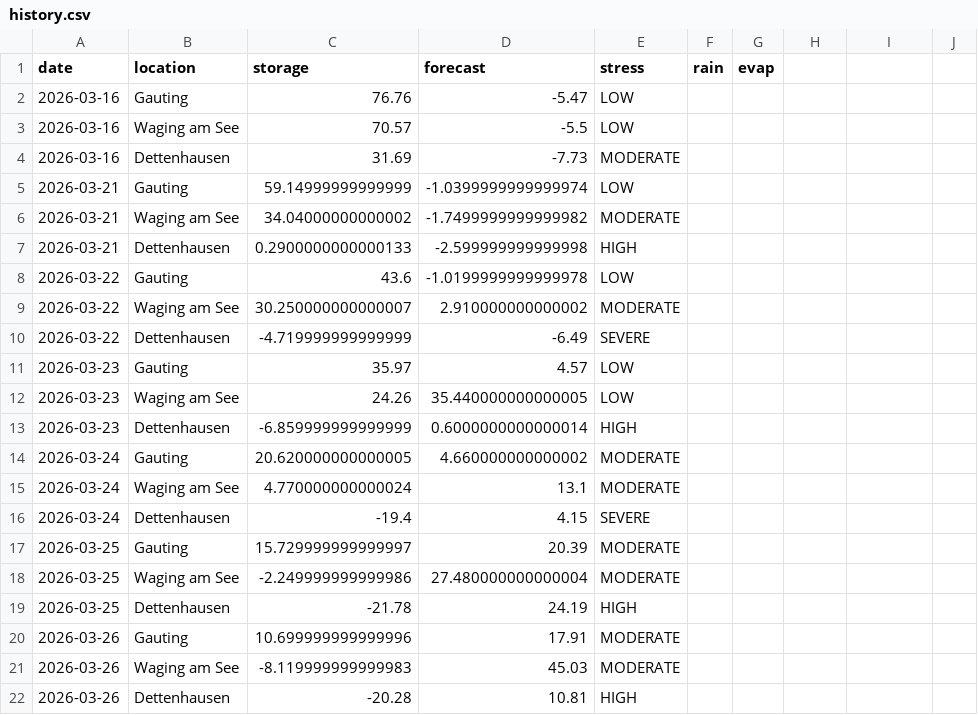
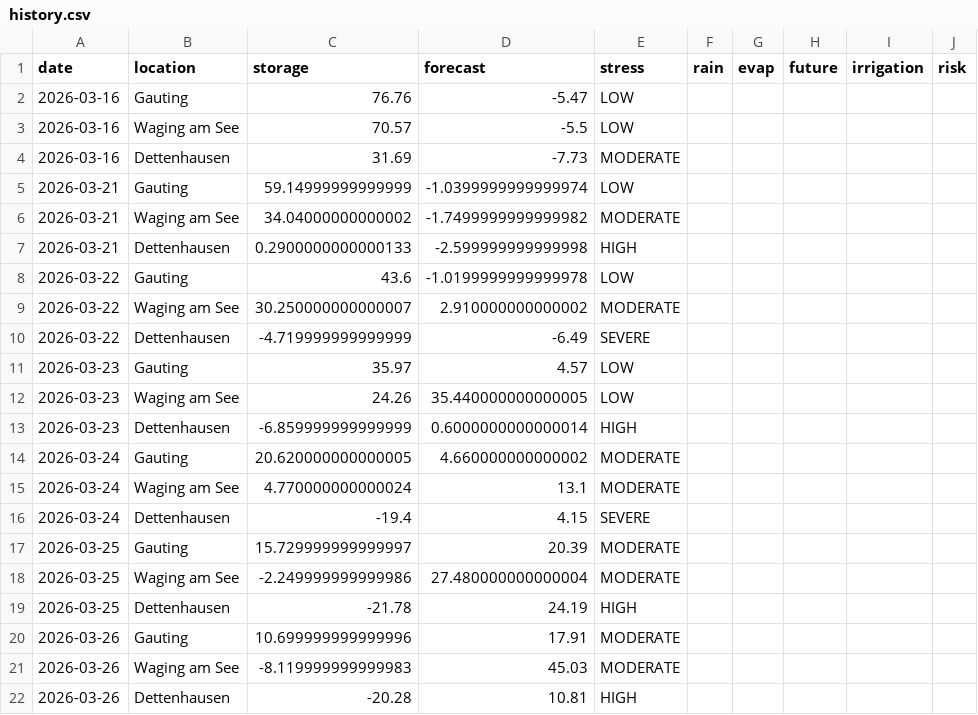
Before and after one commit to molitor76-creator/tree-drought-monitor, a CSV file: data/history.csv, drawn as a sheet; the diff names each change by its address in the sheet, - before the commit and + after, or states it on an @@ line.

Commit message:
update drought monitor data

```diff
--- a/data/history.csv
+++ b/data/history.csv
-H1: (empty)
+H1: future
-I1: (empty)
+I1: irrigation
-J1: (empty)
+J1: risk
```
Also changed, not shown: 1 other file.
